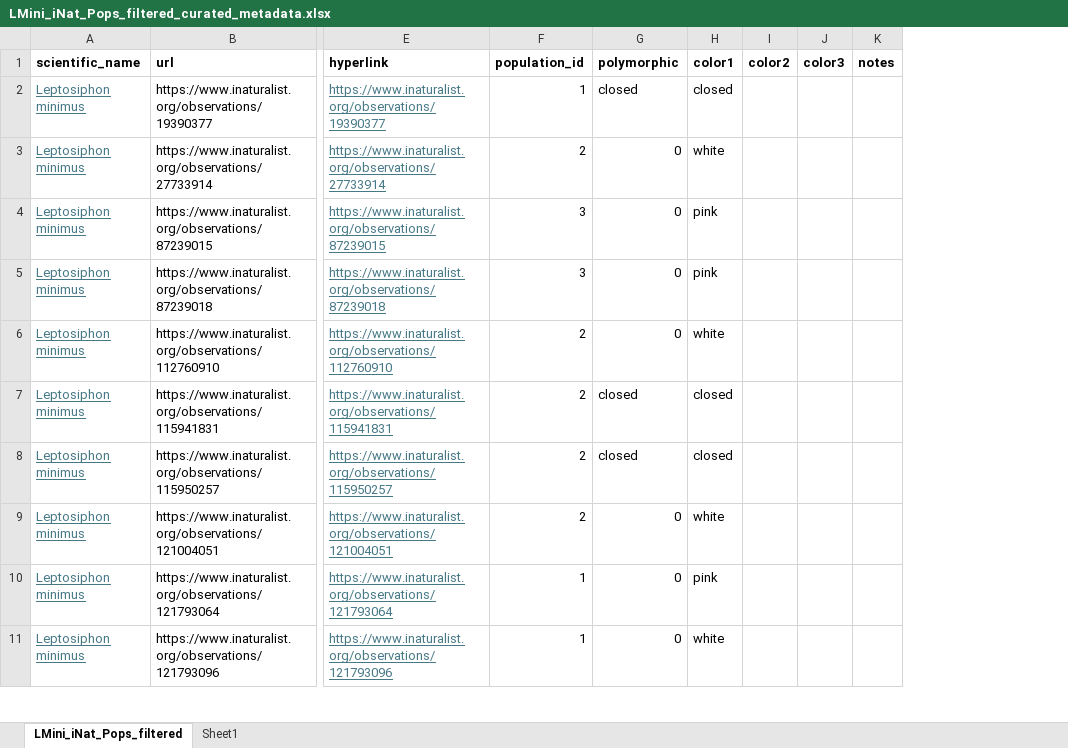
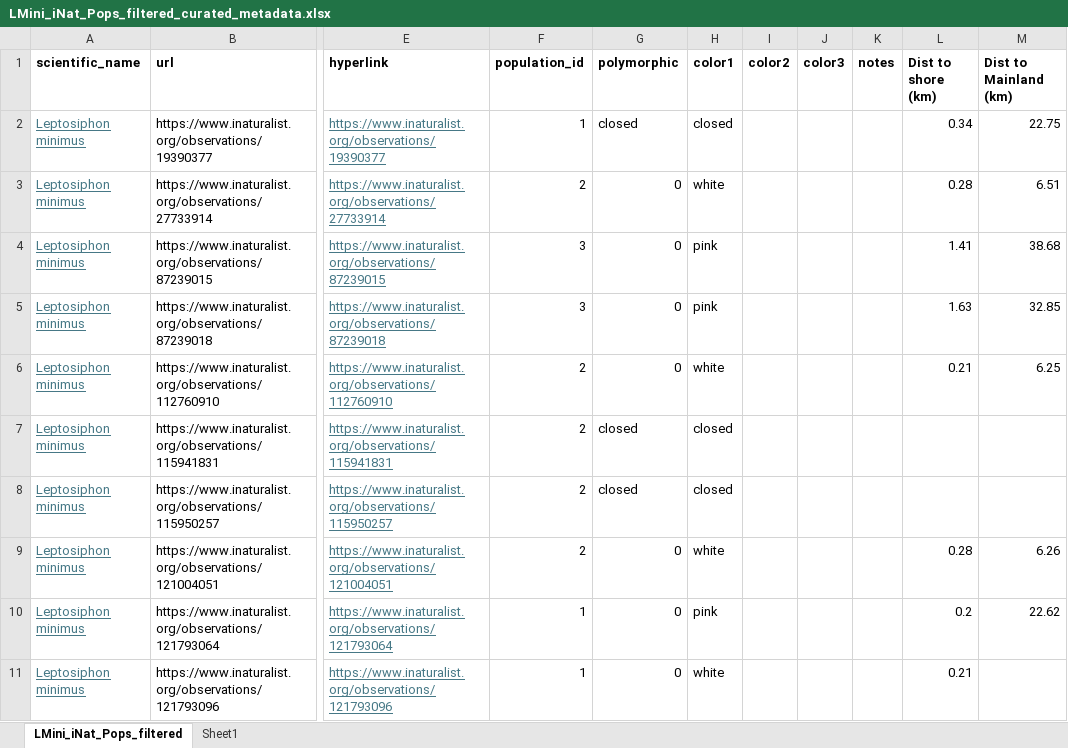
Before and after one commit to alleneli/Data_Sci_Leptosiphon_Polymorphism, an Excel workbook: data/LMini_iNat_Pops_filtered_curated_metadata.xlsx, sheet LMini_iNat_Pops_filtered, drawn as a sheet; only a part is shown, gaps mark what is left out; values as stored, in another font and other column widths than the file's, no borders; the diff names each change by its address in the sheet, - before the commit and + after, or states it on an @@ line.

Commit message:
finished code for curating data step

```diff
--- a/data/LMini_iNat_Pops_filtered_curated_metadata.xlsx (sheet LMini_iNat_Pops_filtered)
+++ b/data/LMini_iNat_Pops_filtered_curated_metadata.xlsx (sheet LMini_iNat_Pops_filtered)
+column L (Dist to shore (km)), rows 2-11: 0.34 | 0.28 | 1.41 | 1.63 | 0.21 |  |  | 0.28 | 0.2 | 0.21
+column M (Dist to Mainland (km)), rows 2-10: 22.75 | 6.51 | 38.68 | 32.85 | 6.25 |  |  | 6.26 | 22.62
```
Also changed, not shown: 3 other files.
